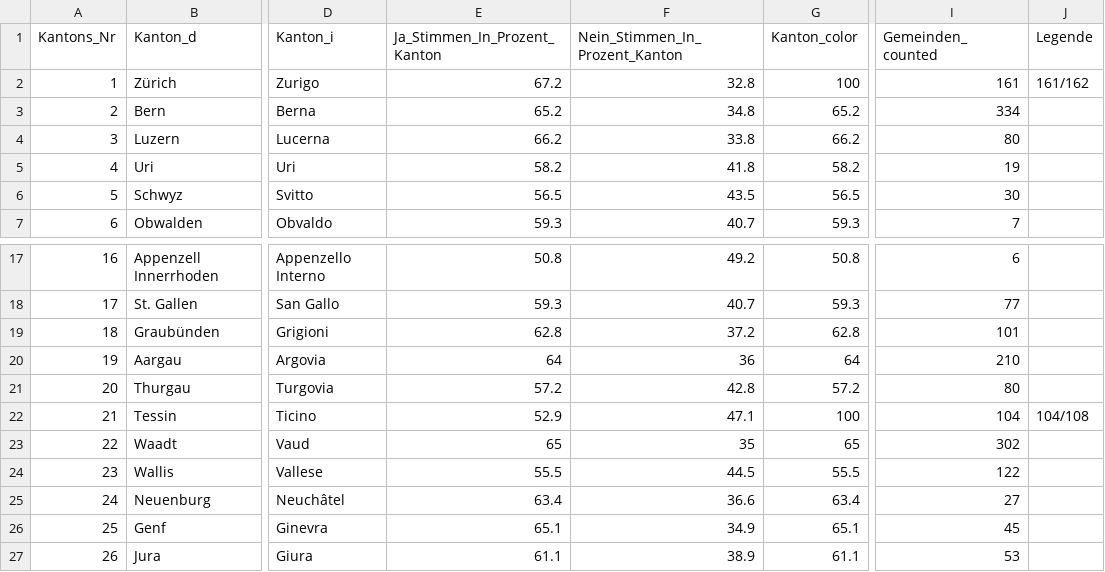
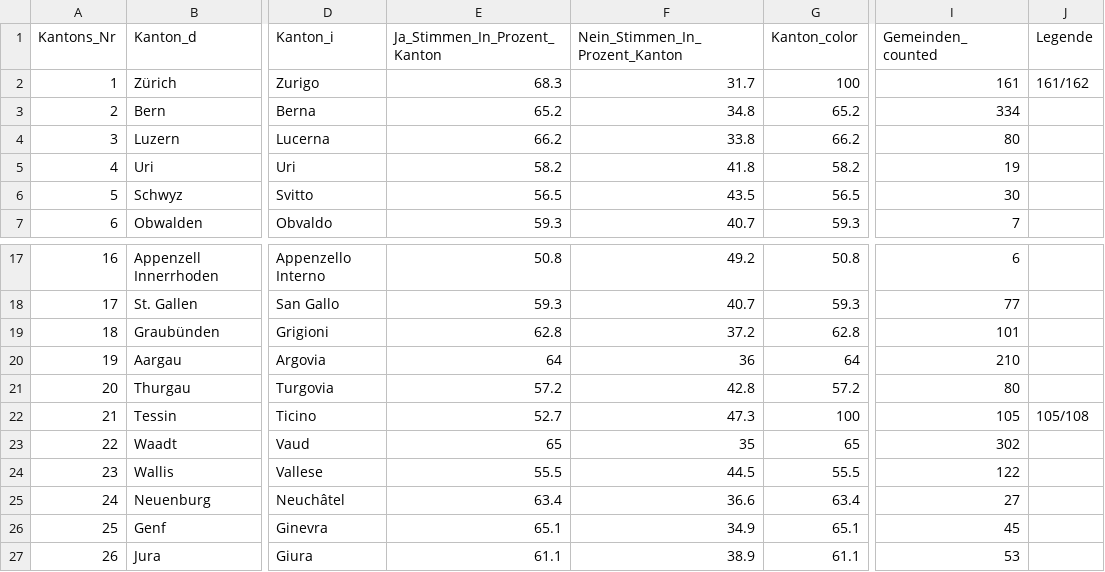
Before and after one commit to awp-finanznachrichten/lena_september2021, a CSV file: Output/Ehe_dw_kantone.csv, drawn as a sheet; only a part is shown, gaps mark what is left out; the diff names each change by its address in the sheet, - before the commit and + after, or states it on an @@ line.

```diff
--- a/Output/Ehe_dw_kantone.csv
+++ b/Output/Ehe_dw_kantone.csv
-E2 (Ja_Stimmen_In_Prozent_Kanton): 67.2
+E2 (Ja_Stimmen_In_Prozent_Kanton): 68.3
-F2 (Nein_Stimmen_In_Prozent_Kanton): 32.8
+F2 (Nein_Stimmen_In_Prozent_Kanton): 31.7
-E22 (Ja_Stimmen_In_Prozent_Kanton): 52.9
+E22 (Ja_Stimmen_In_Prozent_Kanton): 52.7
-F22 (Nein_Stimmen_In_Prozent_Kanton): 47.1
+F22 (Nein_Stimmen_In_Prozent_Kanton): 47.3
-I22 (Gemeinden_counted): 104
+I22 (Gemeinden_counted): 105
-J22 (Legende): 104/108
+J22 (Legende): 105/108
```
Also changed, not shown: Output/Ehe_all_data.csv, Output/Kapital_all_data.csv, 5 other files.
